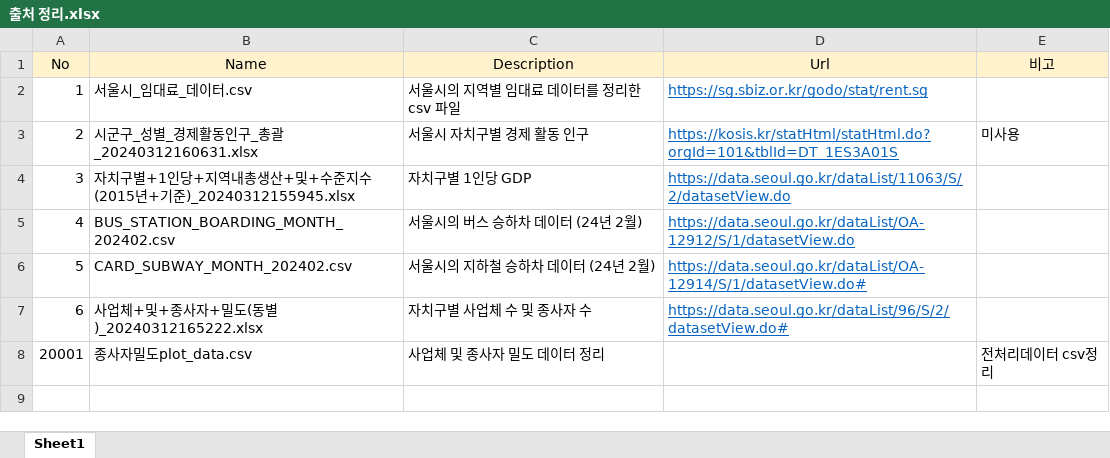
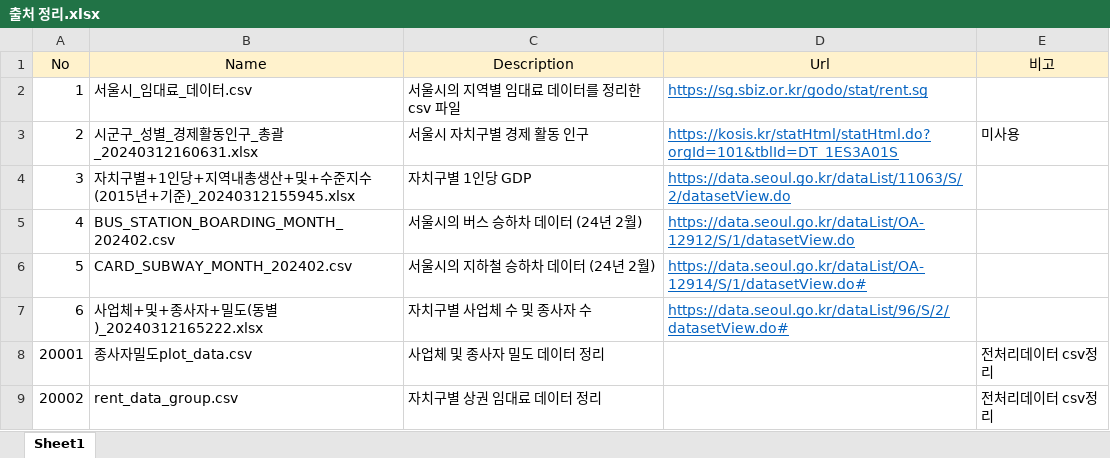
Before and after one commit to sangilhwang/downtown_walk, an Excel workbook: 문서작업/출처 정리.xlsx, sheet Sheet1, drawn as a sheet; values as stored, in another font and other column widths than the file's, no borders; the diff names each change by its address in the sheet, - before the commit and + after, or states it on an @@ line.

Commit message:
웹 그래프 출력
1. 웹 그래프 출력 확인
2. 임대료데이터 전처리 및  csv정리

```diff
--- a/문서작업/출처 정리.xlsx (sheet Sheet1)
+++ b/문서작업/출처 정리.xlsx (sheet Sheet1)
+row 9: 20002 | rent_data_group.csv | 자치구별 상권 임대료 데이터 정리 |  | 전처리데이터 csv정리
```
Also changed, not shown: 6 other files.
